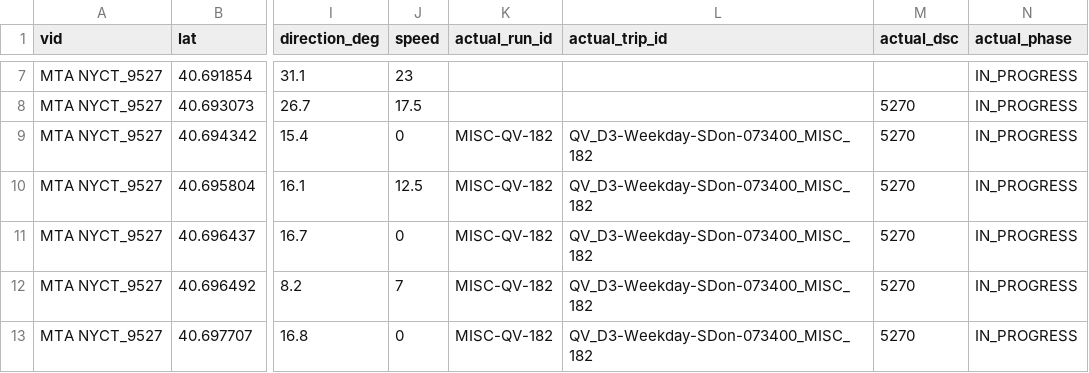
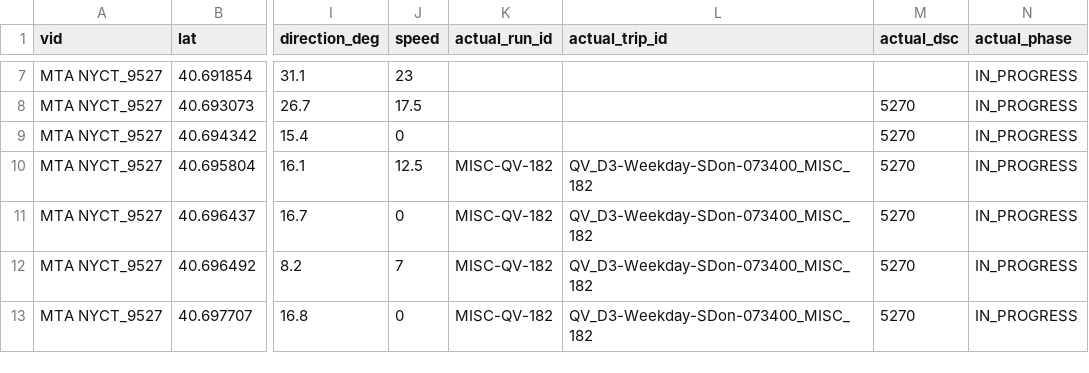
Before and after one commit to camsys/onebusaway-nyc, a CSV file: onebusaway-nyc-integration-tests/src/integration-test/resources/traces/9527_Q_MISC.csv, drawn as a sheet; only a part is shown, gaps mark what is left out; the diff names each change by its address in the sheet, - before the commit and + after, or states it on an @@ line.

```diff
--- a/onebusaway-nyc-integration-tests/src/integration-test/resources/traces/9527_Q_MISC.csv
+++ b/onebusaway-nyc-integration-tests/src/integration-test/resources/traces/9527_Q_MISC.csv
-K9 (actual_run_id): MISC-QV-182
+K9 (actual_run_id): (empty)
-L9 (actual_trip_id): QV_D3-Weekday-SDon-073400_MISC_182
+L9 (actual_trip_id): (empty)
```
Also changed, not shown: 7 other files.
